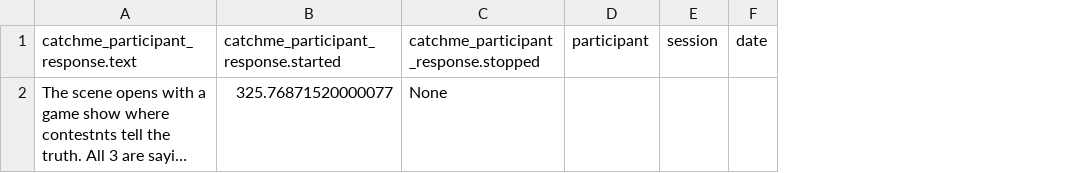
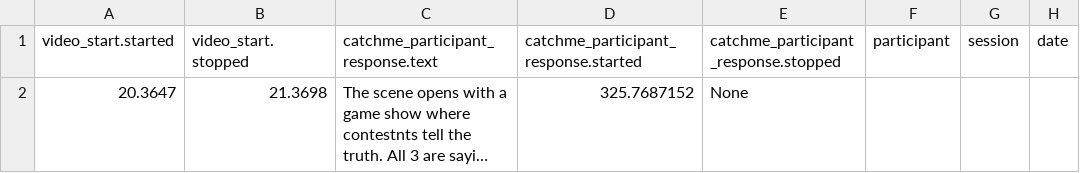
Before and after one commit to AyazLab/KernelFlow_Analysis, a CSV file: participants/participant_01/video_narrative_cmiyc/data/01_001_video_narrative_cmiyc_2022-06-15-16-10-36-059942.csv, drawn as a sheet; only a part is shown; long unchanged cells end in …; addresses are those after the commit; the diff names each change by its address in the sheet, - before the commit and + after, or states it on an @@ line.

```diff
--- a/participants/participant_01/video_narrative_cmiyc/data/01_001_video_narrative_cmiyc_2022-06-15-16-10-36-059942.csv
+++ b/participants/participant_01/video_narrative_cmiyc/data/01_001_video_narrative_cmiyc_2022-06-15-16-10-36-059942.csv
+column A (video_start.started), row 2: 20.3647
+column B (video_start.stopped), row 2: 21.3698
-D2: 325.76871520000077
+D2: 325.7687152
```
Also changed, not shown: participants/participant_01/video_narrative_sherlock/data/01_001_video_narrative_sherlock_2022-06-15-15-01-41-271292.csv, participants/participant_02/video_narrative_cmiyc/data/02_001_video_narrative_cmiyc_2022-06-17-14-59-54-404470.csv, 5 other files.
